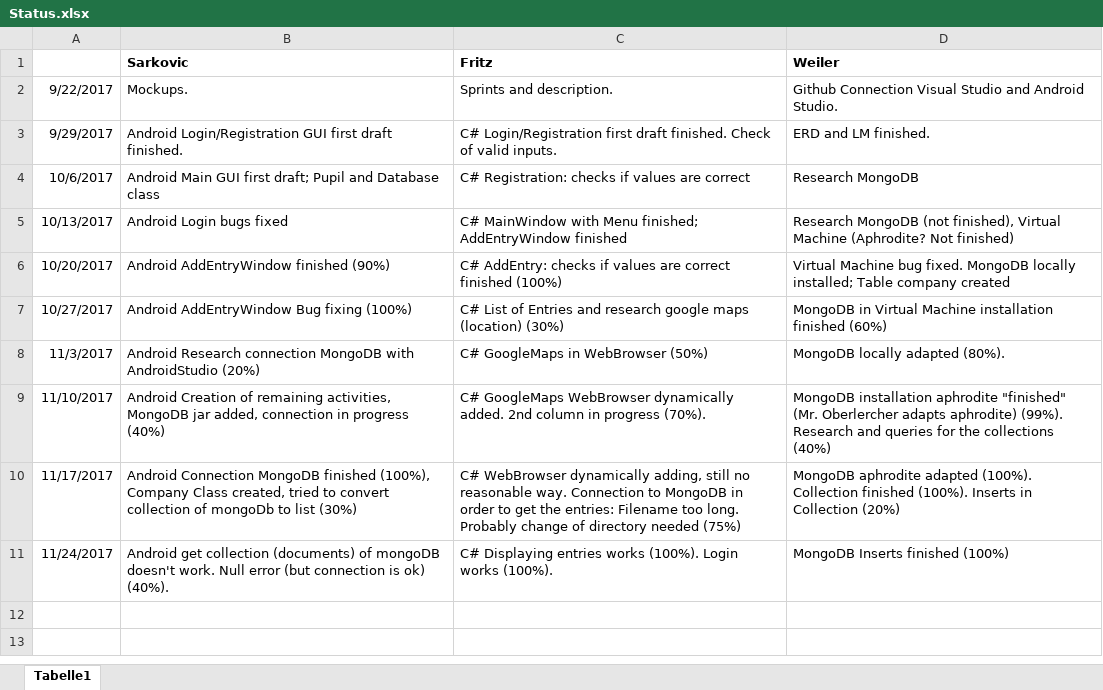
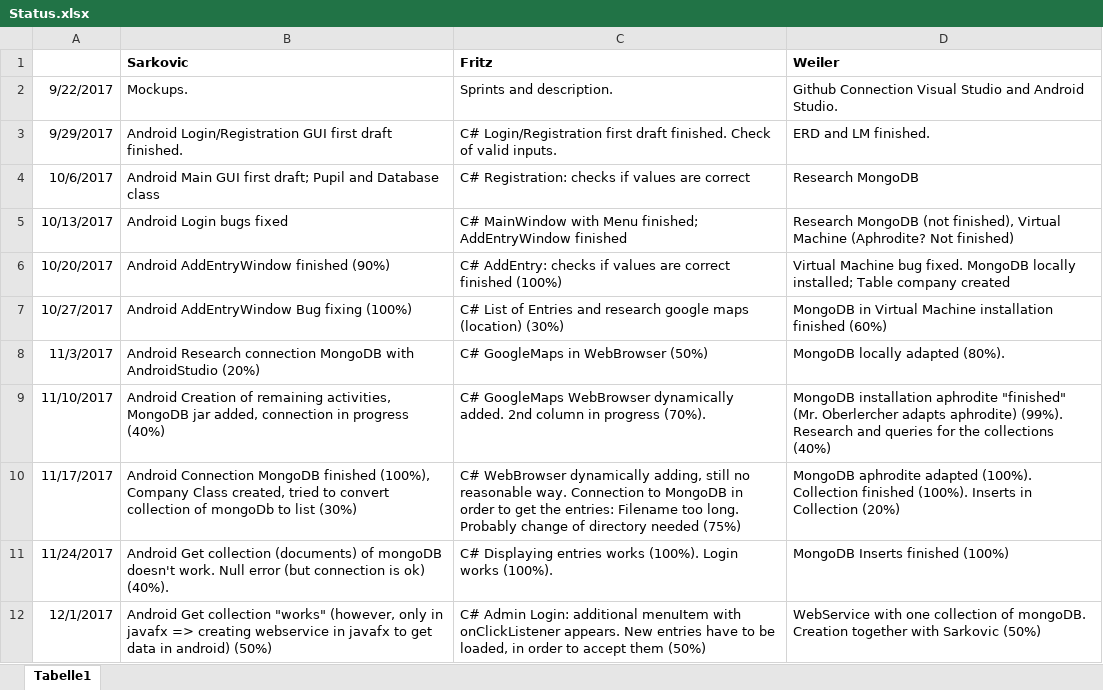
Before and after one commit to JakobWeiler/Praktikumsverwaltung, an Excel workbook: Status.xlsx, sheet Tabelle1, drawn as a sheet; values as stored, in another font and other column widths than the file's, no borders; the diff names each change by its address in the sheet, - before the commit and + after, or states it on an @@ line.

Commit message:
status updated

```diff
--- a/Status.xlsx (sheet Tabelle1)
+++ b/Status.xlsx (sheet Tabelle1)
-B11 (Sarkovic): Android get collection (documents)…
+B11 (Sarkovic): Android Get collection (documents)…
+row 12: 12/1/2017 | Android Get collection "works" (however, only in javafx => creating webservice in javafx to get data in android) (50%) | C# Admin Login: additional menuItem with onClickListener appears. New entries have to be loaded, in order to accept them (50%) | WebService with one collection of mongoDB. Creation together with Sarkovic (50%)
```
Also changed, not shown: 1 other file.
